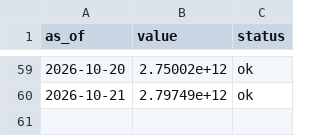
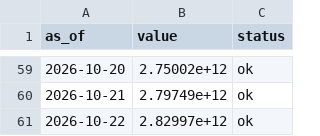
Before and after one commit to dylanlayden/finance-terminal, a CSV file: data/crypto_market_cap.csv, drawn as a sheet; only a part is shown, gaps mark what is left out.

```diff
--- a/data/crypto_market_cap.csv
+++ b/data/crypto_market_cap.csv
@@ -60 +60,2 @@ as_of,value,status
 2026-10-21,2.79749e+12,ok
+2026-10-22,2.82997e+12,ok
```
Also changed, not shown: data/btc_dominance.csv, data/crypto_volume.csv, 9 other files.
